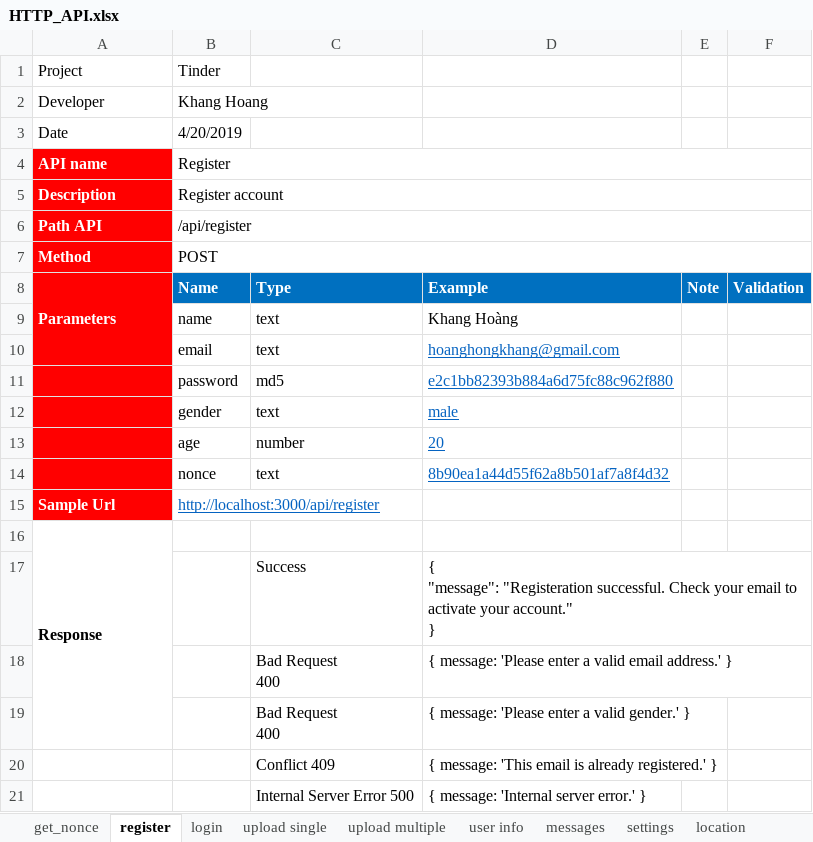
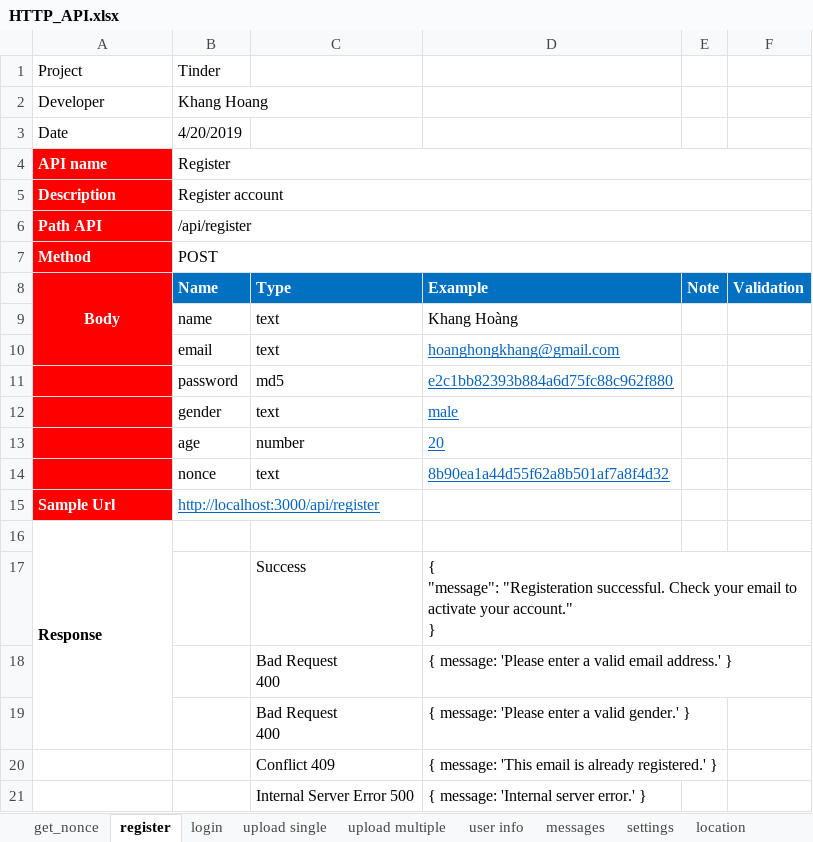
Before and after one commit to khanghh/tinder, an Excel workbook: server/documents/api/HTTP_API.xlsx, sheet register, drawn as a sheet; values as stored, in another font and other column widths than the file's, no borders; the diff names each change by its address in the sheet, - before the commit and + after, or states it on an @@ line.

```diff
--- a/server/documents/api/HTTP_API.xlsx (sheet register)
+++ b/server/documents/api/HTTP_API.xlsx (sheet register)
-A8: Parameters
+A8: Body
-A8 alignment: left
+A8 alignment: center
```
Also changed, not shown: sheet login, sheet upload single, sheet upload multiple, other sheet tabs.
